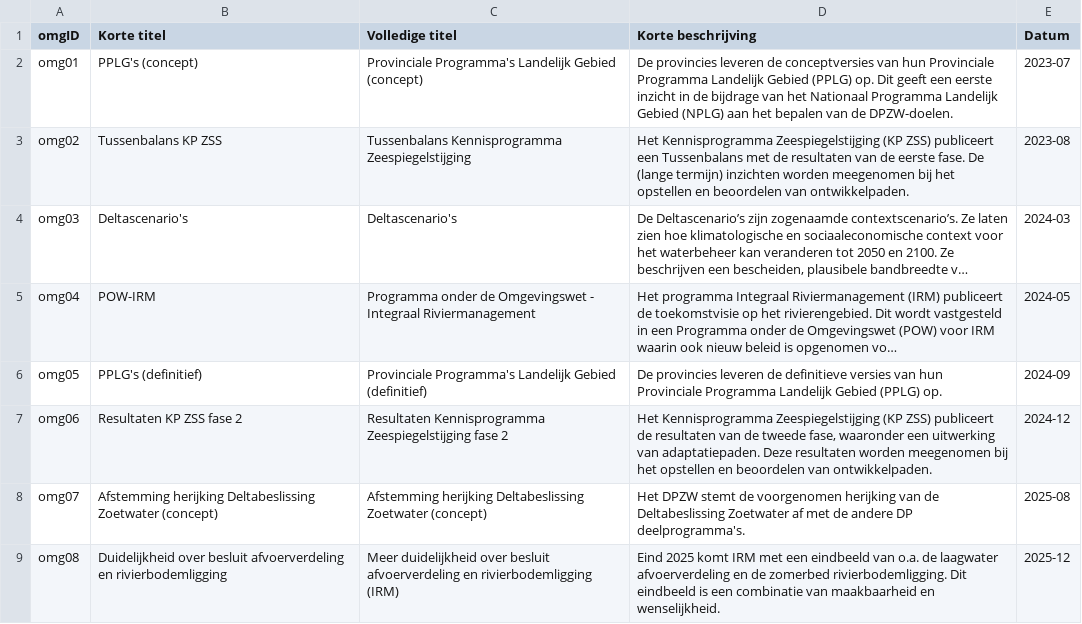
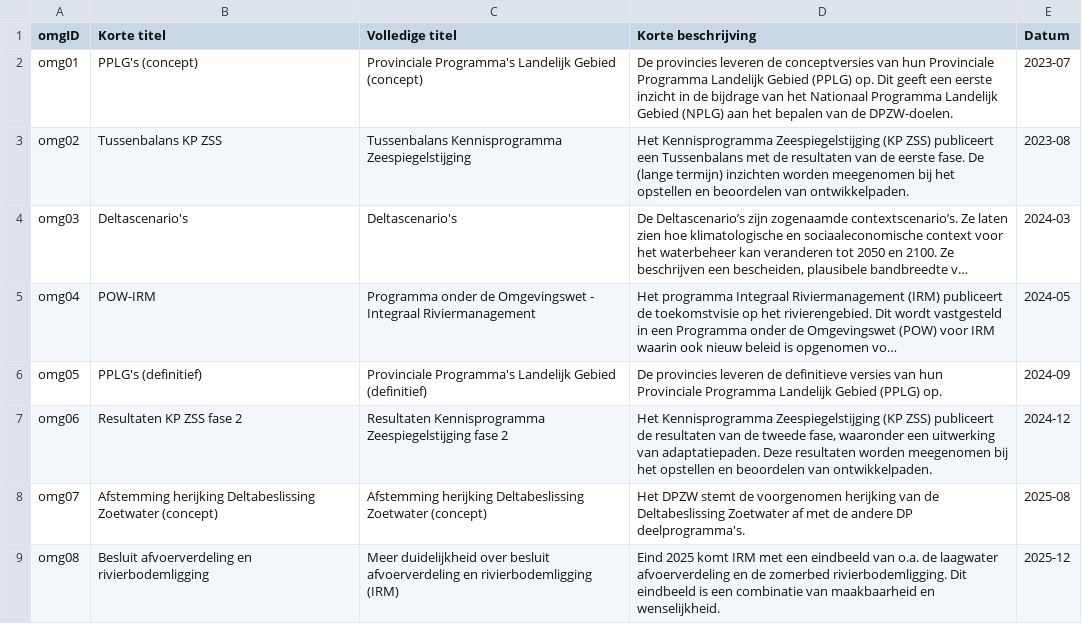
Before and after one commit to Climate-Adaptation-Services/rz-data, a CSV file: 20240215 dpzw_routekaart_omgeving_v1.csv, drawn as a sheet; long unchanged cells end in ….

Commit message:
Update 20240215 dpzw_routekaart_omgeving_v1.csv

```diff
--- a/20240215 dpzw_routekaart_omgeving_v1.csv
+++ b/20240215 dpzw_routekaart_omgeving_v1.csv
@@ -8,2 +8,2 @@ omg06;Resultaten KP ZSS fase 2;Resultaten Kennisprogramma Zeespiegelstijging fas
 omg07;Afstemming herijking Deltabeslissing Zoetwater (concept);Afstemming herijking Deltabeslissing Zoetwater (concept);Het DPZW stemt de voorgenomen herijking van de Deltabeslissing Zoetwater af met de andere DP deelprogramma's.;2025-08
-omg08;Duidelijkheid over besluit afvoerverdeling en rivierbodemligging;Meer duidelijkheid over besluit afvoerverdeling en rivierbodemligging (IRM);Eind 2025 komt IRM met een eindbeeld van o.a. de laagwater afvoerverdeling en de zomerbed rivierbodemligging. Dit eindbeeld is een combinatie van maakbaarheid en wenselijkheid.;2025-12
+omg08;Besluit afvoerverdeling en rivierbodemligging;Meer duidelijkheid over besluit afvoerverdeling en rivierbodemligging (IRM);Eind 2025 komt IRM met een eindbeeld van o.a. de laagwater afvoerverdeling en de zomerbed rivierbodemligging. Dit eindbeeld is een combinatie van maakbaarheid en wenselijkheid.;2025-12
```
